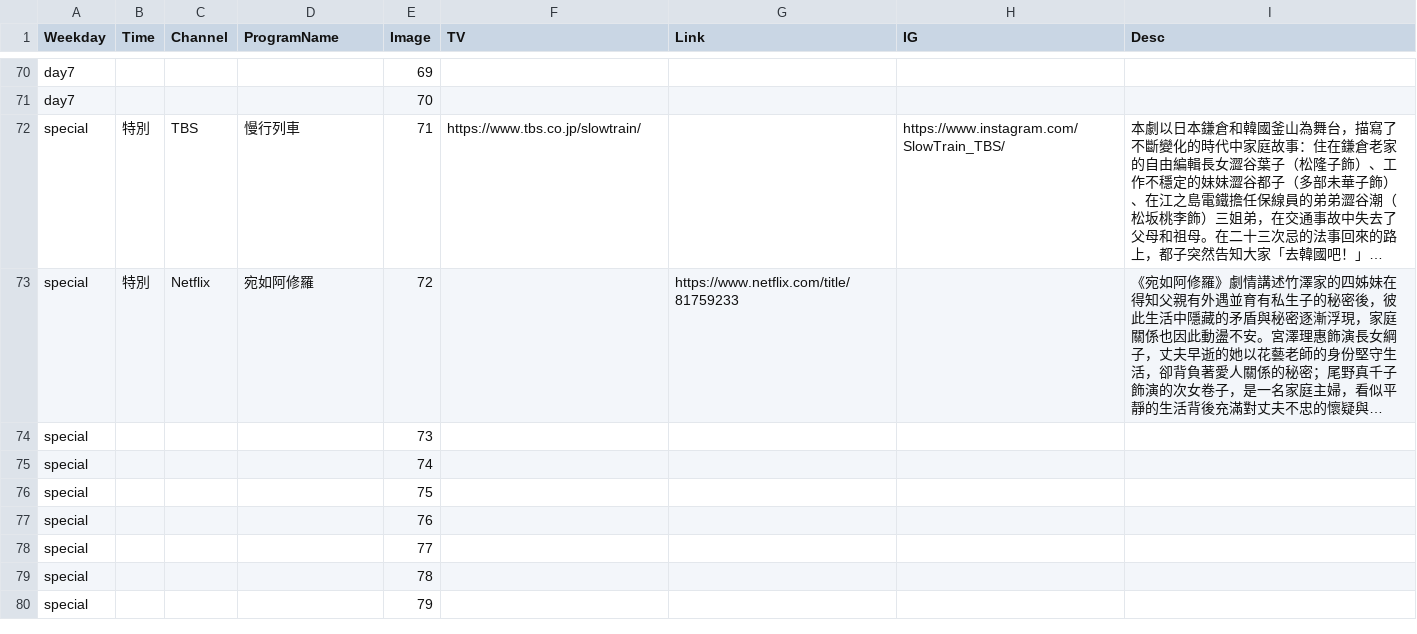
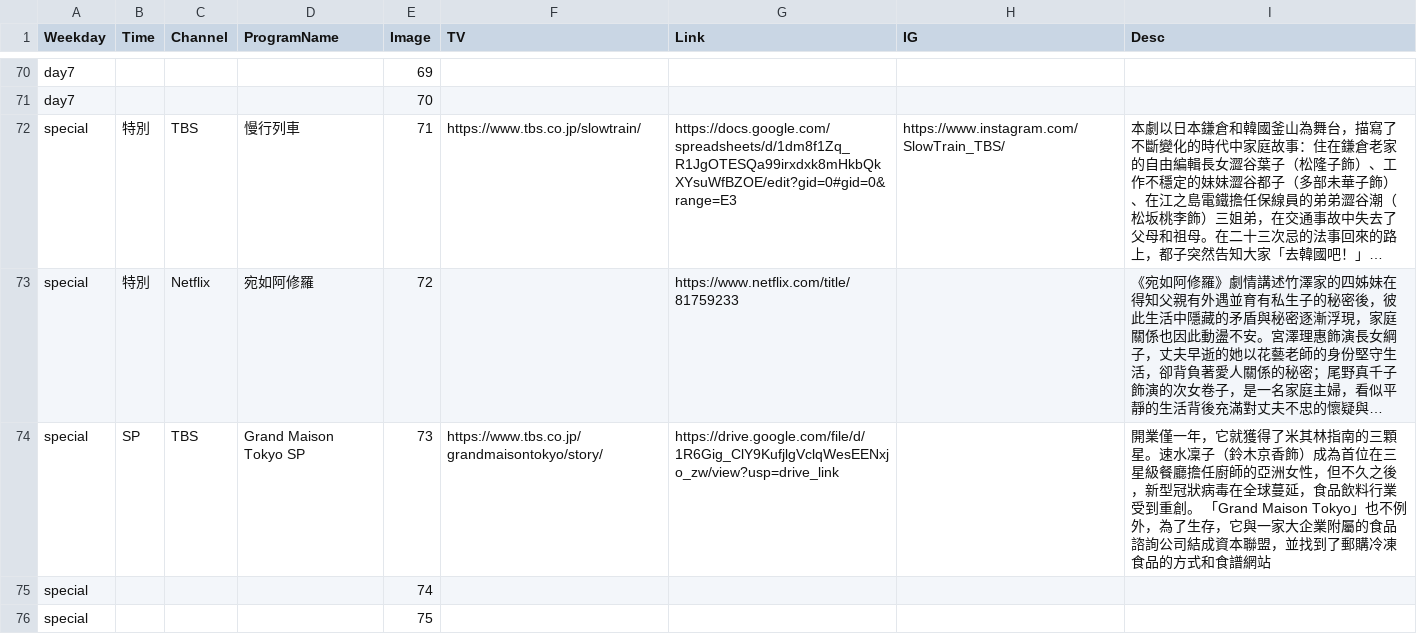
Before and after one commit to FatKam2024/jpdramatable, a CSV file: schedule.csv, drawn as a sheet; only a part is shown, gaps mark what is left out; the shorter side is filled out with more unchanged rows; long unchanged cells end in …; removed rows and columns are numbered as before the commit, all else as after; the diff names each change by its address in the sheet, - before the commit and + after, or states it on an @@ line.

Commit message:
Update schedule.csv

```diff
--- a/schedule.csv
+++ b/schedule.csv
-G72 (Link): (empty)
+G72 (Link): https://docs.google.com/spreadsheets/d/1dm8f1Zq_R1JgOTESQa99irxdxk8mHkbQkXYsuWfBZOE/edit?gid=0#gid=0&range=E3
-row 74: special |  |  |  | 73
+row 74: special | SP | TBS | Grand Maison Tokyo SP | 73 | https://www.tbs.co.jp/grandmaisontokyo/story/ | https://drive.google.com/file/d/1R6Gig_ClY9KufjlgVclqWesEENxjo_zw/view?usp=drive_link |  | 開業僅一年，它就獲得了米其林指南的三顆星。速水凜子（鈴木京香飾）成為首位在三星級餐廳擔任廚師的亞洲女性，但不久之後，新型冠狀病毒在全球蔓延，食品飲料行業受到重創。 「Grand Maison Tokyo」也不例外，為了生存，它與一家大企業附屬的食品諮詢公司結成資本聯盟，並找到了郵購冷凍食品的方式和食譜網站
```
